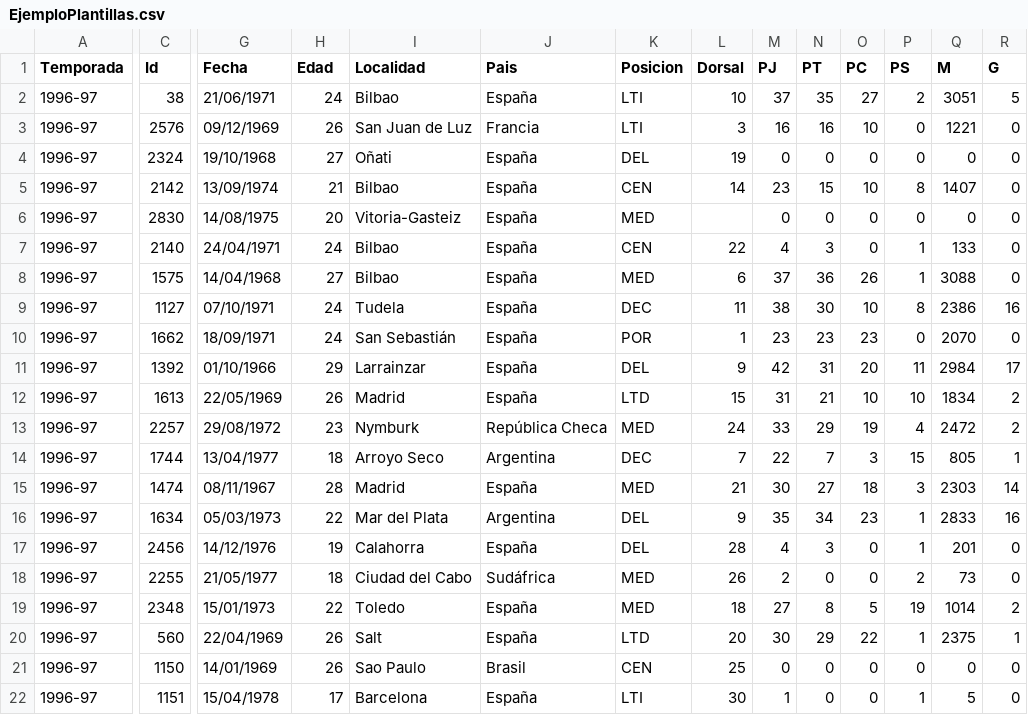
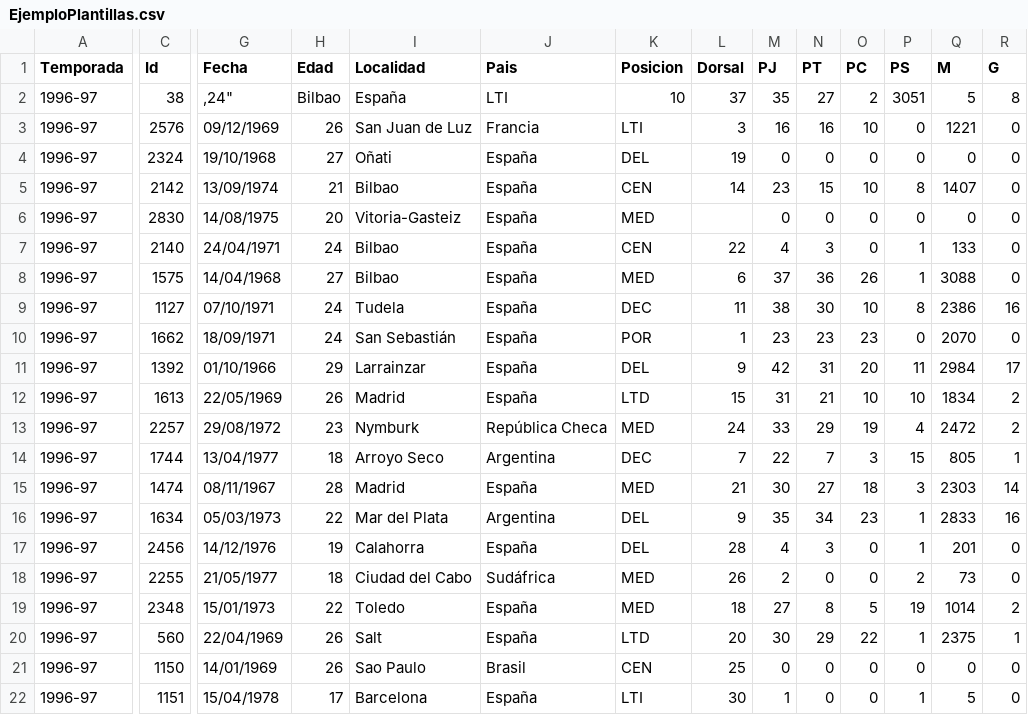
Before and after one commit to carlosmoncho/Bloc-1-Introduccio, a CSV file: public/EjemploPlantillas.csv, drawn as a sheet; only a part is shown, gaps mark what is left out; the diff covers the shown part only; the diff names each change by its address in the sheet, - before the commit and + after, or states it on an @@ line.

```diff
--- a/public/EjemploPlantillas.csv
+++ b/public/EjemploPlantillas.csv
-G2 (Fecha): 21/06/1971
+G2 (Fecha): ,24"
-H2 (Edad): 24
+H2 (Edad): Bilbao
-I2 (Localidad): Bilbao
+I2 (Localidad): España
-J2 (Pais): España
+J2 (Pais): LTI
-K2 (Posicion): LTI
+K2 (Posicion): 10
-L2 (Dorsal): 10
+L2 (Dorsal): 37
-M2 (PJ): 37
+M2 (PJ): 35
-N2 (PT): 35
+N2 (PT): 27
-O2 (PC): 27
+O2 (PC): 2
-P2 (PS): 2
+P2 (PS): 3051
-Q2 (M): 3051
+Q2 (M): 5
-R2 (G): 5
+R2 (G): 8
```
Also changed, not shown: 2 edited cells elsewhere in this file, 8 other files.
